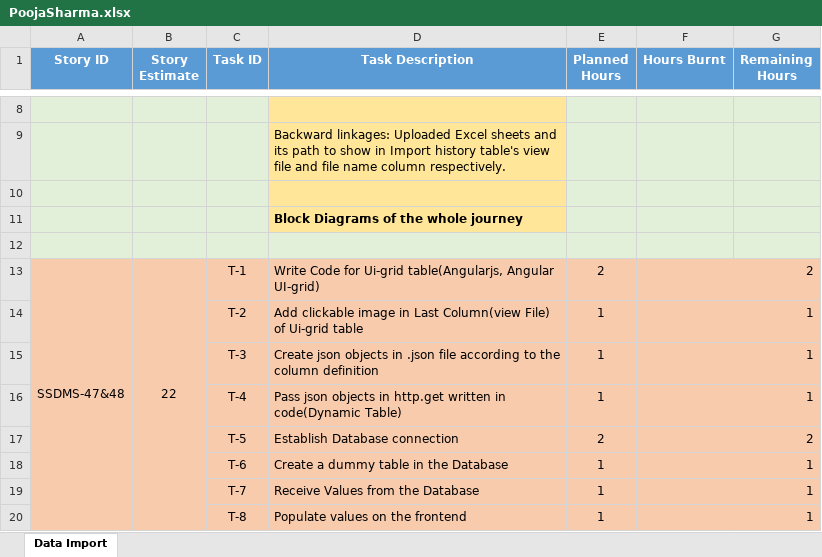
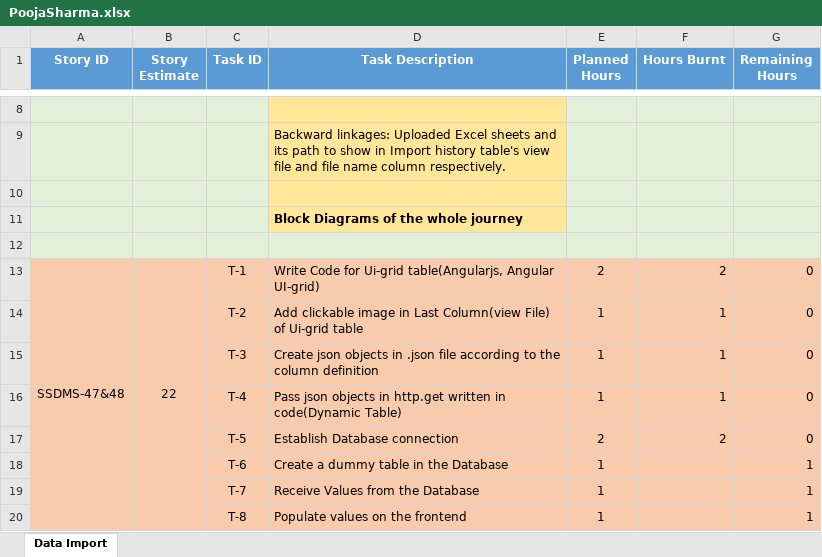
Before and after one commit to SmaltAndBeryl/Internship_2017, an Excel workbook: TeamDetails/TasksBreakDown/PoojaSharma.xlsx, sheet Data Import, drawn as a sheet; only a part is shown, gaps mark what is left out; values as stored, in another font and other column widths than the file's, no borders; the diff names each change by its address in the sheet, - before the commit and + after, or states it on an @@ line.

Commit message:
Author           : Pooja Sharma Files Added      : PoojaSharma.xlsx Description      : Updated the previous existing file PoojaSharma.xlsx

```diff
--- a/TeamDetails/TasksBreakDown/PoojaSharma.xlsx (sheet Data Import)
+++ b/TeamDetails/TasksBreakDown/PoojaSharma.xlsx (sheet Data Import)
-F13 (Hours Burnt): (empty)
+F13 (Hours Burnt): 2
-G13 (Remaining Hours): 2
+G13 (Remaining Hours): 0
-F14:F16 (Hours Burnt): (empty)
+F14:F16 (Hours Burnt): 1
-G14:G16 (Remaining Hours): 1
+G14:G16 (Remaining Hours): 0
-F17 (Hours Burnt): (empty)
+F17 (Hours Burnt): 2
-G17 (Remaining Hours): 2
+G17 (Remaining Hours): 0
```
